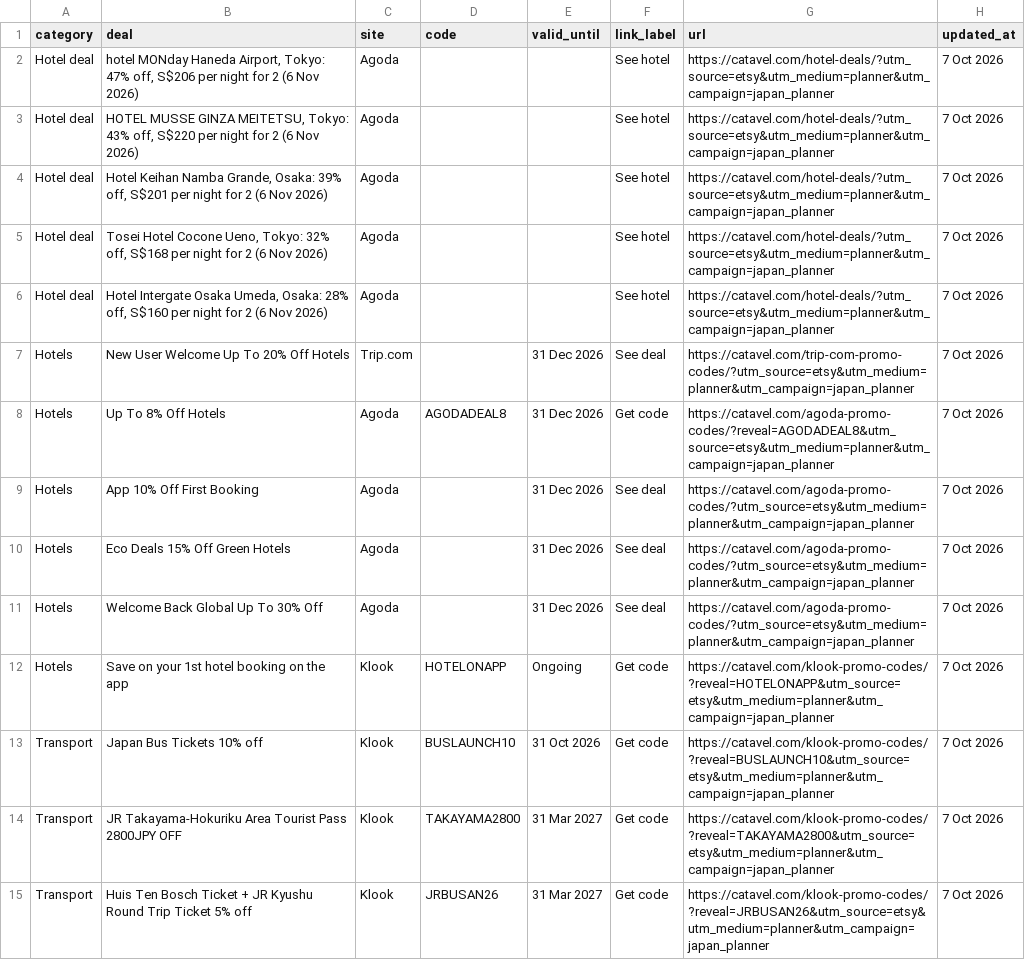
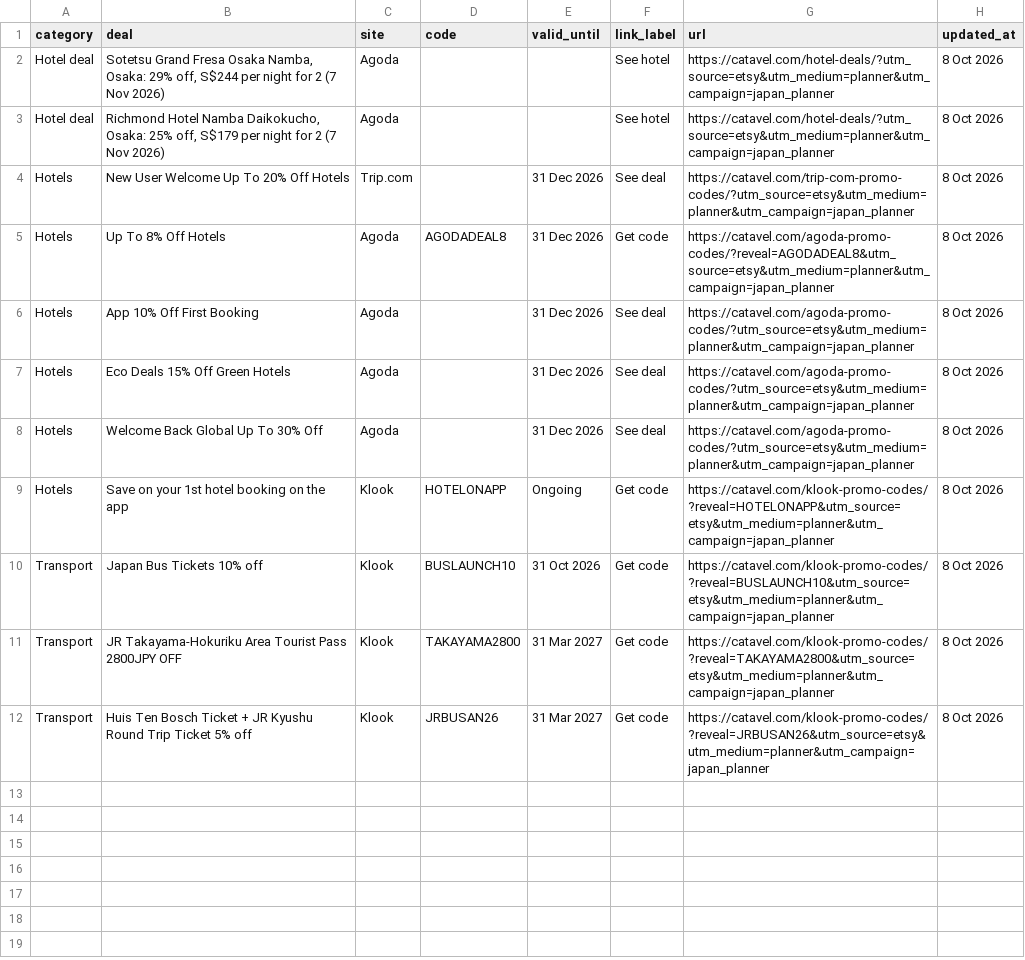
Before and after one commit to catavel/Catavel, a CSV file: feeds/planner-japan.csv, drawn as a sheet.

Commit message:
chore: update planner feed japan [2026-10-08]

```diff
--- a/feeds/planner-japan.csv
+++ b/feeds/planner-japan.csv
@@ -1,15 +1,12 @@
 category,deal,site,code,valid_until,link_label,url,updated_at
-Hotel deal,"hotel MONday Haneda Airport, Tokyo: 47% off, S$206 per night for 2 (6 Nov 2026)",Agoda,,,See hotel,https://catavel.com/hotel-deals/?utm_source=etsy&utm_medium=planner&utm_campaign=japan_planner,7 Oct 2026
-Hotel deal,"HOTEL MUSSE GINZA MEITETSU, Tokyo: 43% off, S$220 per night for 2 (6 Nov 2026)",Agoda,,,See hotel,https://catavel.com/hotel-deals/?utm_source=etsy&utm_medium=planner&utm_campaign=japan_planner,7 Oct 2026
-Hotel deal,"Hotel Keihan Namba Grande, Osaka: 39% off, S$201 per night for 2 (6 Nov 2026)",Agoda,,,See hotel,https://catavel.com/hotel-deals/?utm_source=etsy&utm_medium=planner&utm_campaign=japan_planner,7 Oct 2026
-Hotel deal,"Tosei Hotel Cocone Ueno, Tokyo: 32% off, S$168 per night for 2 (6 Nov 2026)",Agoda,,,See hotel,https://catavel.com/hotel-deals/?utm_source=etsy&utm_medium=planner&utm_campaign=japan_planner,7 Oct 2026
-Hotel deal,"Hotel Intergate Osaka Umeda, Osaka: 28% off, S$160 per night for 2 (6 Nov 2026)",Agoda,,,See hotel,https://catavel.com/hotel-deals/?utm_source=etsy&utm_medium=planner&utm_campaign=japan_planner,7 Oct 2026
-Hotels,New User Welcome Up To 20% Off Hotels,Trip.com,,31 Dec 2026,See deal,https://catavel.com/trip-com-promo-codes/?utm_source=etsy&utm_medium=planner&utm_campaign=japan_planner,7 Oct 2026
-Hotels,Up To 8% Off Hotels,Agoda,AGODADEAL8,31 Dec 2026,Get code,https://catavel.com/agoda-promo-codes/?reveal=AGODADEAL8&utm_source=etsy&utm_medium=planner&utm_campaign=japan_planner,7 Oct 2026
-Hotels,App 10% Off First Booking,Agoda,,31 Dec 2026,See deal,https://catavel.com/agoda-promo-codes/?utm_source=etsy&utm_medium=planner&utm_campaign=japan_planner,7 Oct 2026
-Hotels,Eco Deals 15% Off Green Hotels,Agoda,,31 Dec 2026,See deal,https://catavel.com/agoda-promo-codes/?utm_source=etsy&utm_medium=planner&utm_campaign=japan_planner,7 Oct 2026
-Hotels,Welcome Back Global Up To 30% Off,Agoda,,31 Dec 2026,See deal,https://catavel.com/agoda-promo-codes/?utm_source=etsy&utm_medium=planner&utm_campaign=japan_planner,7 Oct 2026
-Hotels,Save on your 1st hotel booking on the app,Klook,HOTELONAPP,Ongoing,Get code,https://catavel.com/klook-promo-codes/?reveal=HOTELONAPP&utm_source=etsy&utm_medium=planner&utm_campaign=japan_planner,7 Oct 2026
-Transport,Japan Bus Tickets 10% off,Klook,BUSLAUNCH10,31 Oct 2026,Get code,https://catavel.com/klook-promo-codes/?reveal=BUSLAUNCH10&utm_source=etsy&utm_medium=planner&utm_campaign=japan_planner,7 Oct 2026
-Transport,JR Takayama-Hokuriku Area Tourist Pass 2800JPY OFF,Klook,TAKAYAMA2800,31 Mar 2027,Get code,https://catavel.com/klook-promo-codes/?reveal=TAKAYAMA2800&utm_source=etsy&utm_medium=planner&utm_campaign=japan_planner,7 Oct 2026
-Transport,Huis Ten Bosch Ticket + JR Kyushu Round Trip Ticket 5% off,Klook,JRBUSAN26,31 Mar 2027,Get code,https://catavel.com/klook-promo-codes/?reveal=JRBUSAN26&utm_source=etsy&utm_medium=planner&utm_campaign=japan_planner,7 Oct 2026
+Hotel deal,"Sotetsu Grand Fresa Osaka Namba, Osaka: 29% off, S$244 per night for 2 (7 Nov 2026)",Agoda,,,See hotel,https://catavel.com/hotel-deals/?utm_source=etsy&utm_medium=planner&utm_campaign=japan_planner,8 Oct 2026
+Hotel deal,"Richmond Hotel Namba Daikokucho, Osaka: 25% off, S$179 per night for 2 (7 Nov 2026)",Agoda,,,See hotel,https://catavel.com/hotel-deals/?utm_source=etsy&utm_medium=planner&utm_campaign=japan_planner,8 Oct 2026
+Hotels,New User Welcome Up To 20% Off Hotels,Trip.com,,31 Dec 2026,See deal,https://catavel.com/trip-com-promo-codes/?utm_source=etsy&utm_medium=planner&utm_campaign=japan_planner,8 Oct 2026
+Hotels,Up To 8% Off Hotels,Agoda,AGODADEAL8,31 Dec 2026,Get code,https://catavel.com/agoda-promo-codes/?reveal=AGODADEAL8&utm_source=etsy&utm_medium=planner&utm_campaign=japan_planner,8 Oct 2026
+Hotels,App 10% Off First Booking,Agoda,,31 Dec 2026,See deal,https://catavel.com/agoda-promo-codes/?utm_source=etsy&utm_medium=planner&utm_campaign=japan_planner,8 Oct 2026
+Hotels,Eco Deals 15% Off Green Hotels,Agoda,,31 Dec 2026,See deal,https://catavel.com/agoda-promo-codes/?utm_source=etsy&utm_medium=planner&utm_campaign=japan_planner,8 Oct 2026
+Hotels,Welcome Back Global Up To 30% Off,Agoda,,31 Dec 2026,See deal,https://catavel.com/agoda-promo-codes/?utm_source=etsy&utm_medium=planner&utm_campaign=japan_planner,8 Oct 2026
+Hotels,Save on your 1st hotel booking on the app,Klook,HOTELONAPP,Ongoing,Get code,https://catavel.com/klook-promo-codes/?reveal=HOTELONAPP&utm_source=etsy&utm_medium=planner&utm_campaign=japan_planner,8 Oct 2026
+Transport,Japan Bus Tickets 10% off,Klook,BUSLAUNCH10,31 Oct 2026,Get code,https://catavel.com/klook-promo-codes/?reveal=BUSLAUNCH10&utm_source=etsy&utm_medium=planner&utm_campaign=japan_planner,8 Oct 2026
+Transport,JR Takayama-Hokuriku Area Tourist Pass 2800JPY OFF,Klook,TAKAYAMA2800,31 Mar 2027,Get code,https://catavel.com/klook-promo-codes/?reveal=TAKAYAMA2800&utm_source=etsy&utm_medium=planner&utm_campaign=japan_planner,8 Oct 2026
+Transport,Huis Ten Bosch Ticket + JR Kyushu Round Trip Ticket 5% off,Klook,JRBUSAN26,31 Mar 2027,Get code,https://catavel.com/klook-promo-codes/?reveal=JRBUSAN26&utm_source=etsy&utm_medium=planner&utm_campaign=japan_planner,8 Oct 2026
```
